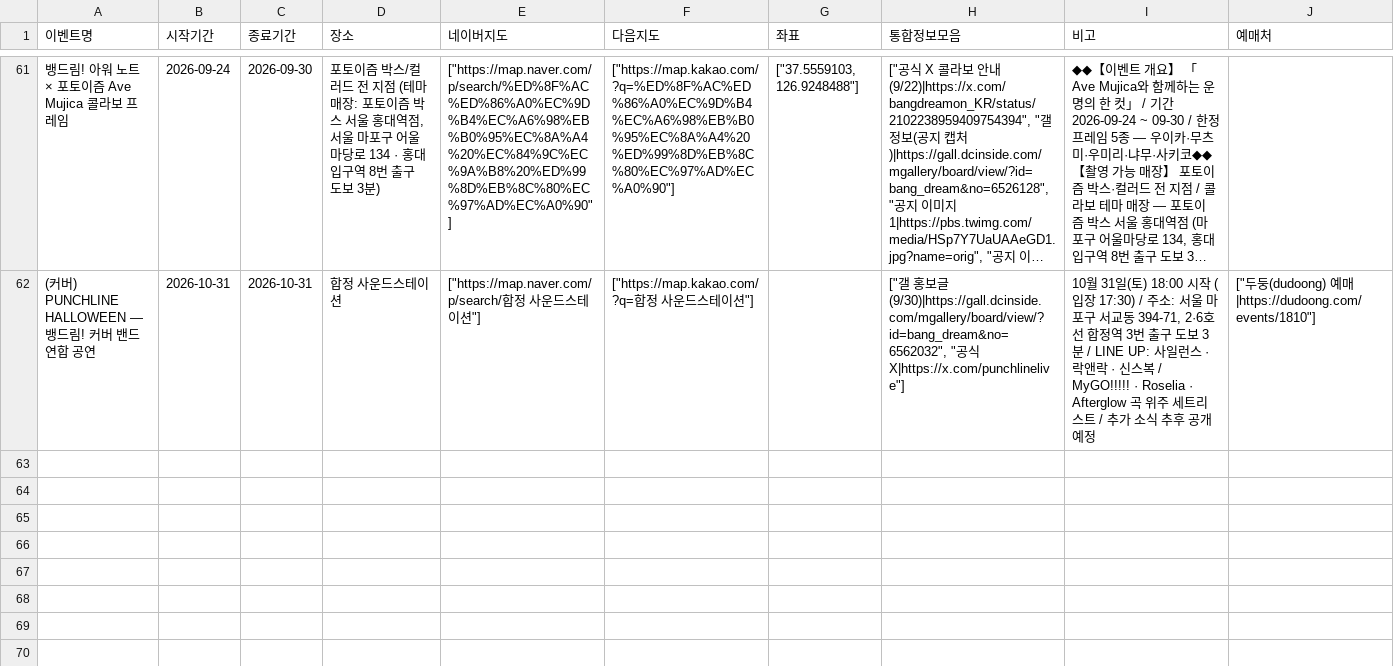
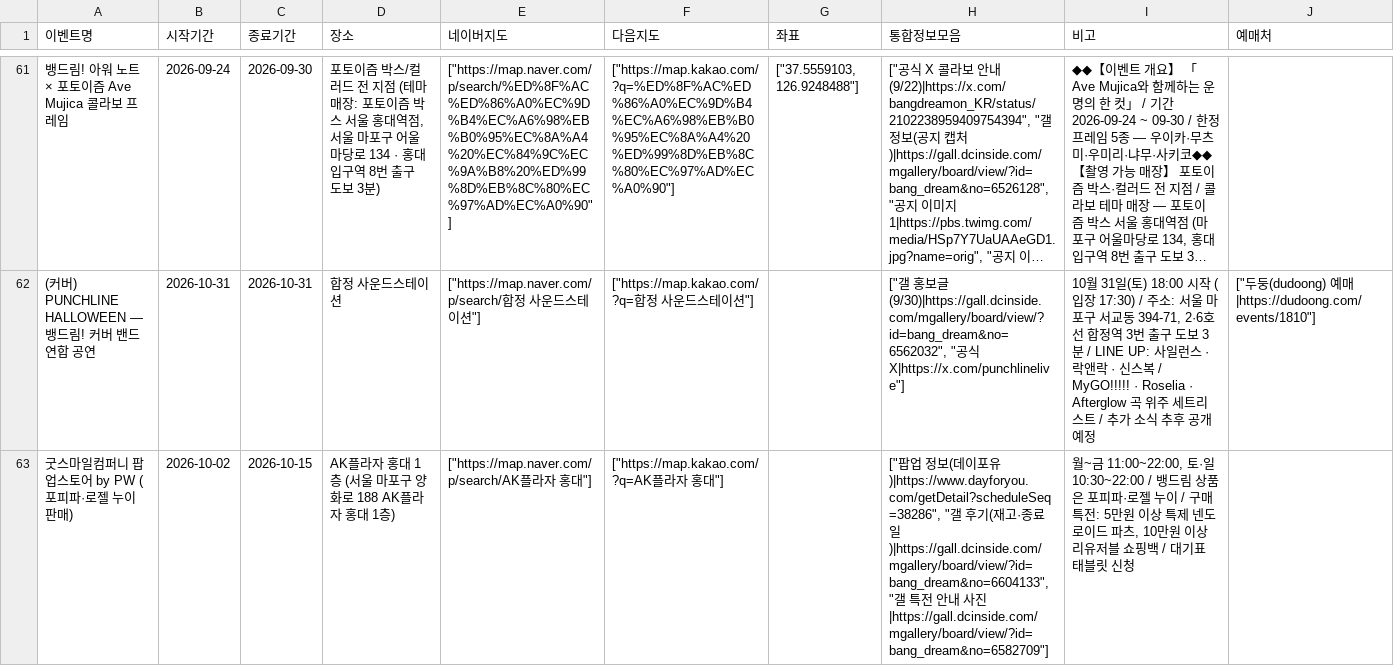
Before and after one commit to bandorigall/bangdream_events.github.io, a CSV file: events.csv, drawn as a sheet; only a part is shown, gaps mark what is left out; long unchanged cells end in …; the diff names each change by its address in the sheet, - before the commit and + after, or states it on an @@ line.

```diff
--- a/events.csv
+++ b/events.csv
+row 63: 굿스마일컴퍼니 팝업스토어 by PW (포피파·로젤 누이 판매) | 2026-10-02 | 2026-10-15 | AK플라자 홍대 1층 (서울 마포구 양화로 188 AK플라자 홍대 1층) | ["https://map.naver.com/p/search/AK플라자 홍대"] | ["https://map.kakao.com/?q=AK플라자 홍대"] |  | ["팝업 정보(데이포유)|https://www.dayforyou.com/getDetail?scheduleSeq=38286", "갤 후기(재고·종료일)|https://gall.dcinside.com/mgallery/board/view/?id=bang_dream&no=6604133", "갤 특전 안내 사진|https://gall.dcinside.com/mgallery/board/view/?id=bang_dream&no=6582709"] | 월~금 11:00~22:00, 토·일 10:30~22:00 / 뱅드림 상품은 포피파·로젤 누이 / 구매 특전: 5만원 이상 특제 넨도로이드 파츠, 10만원 이상 리유저블 쇼핑백 / 대기표 태블릿 신청
```
Also changed, not shown: 1 other file.
